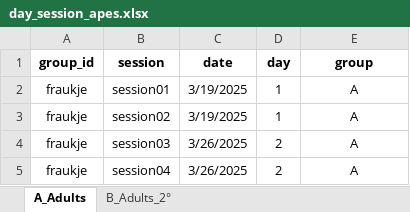
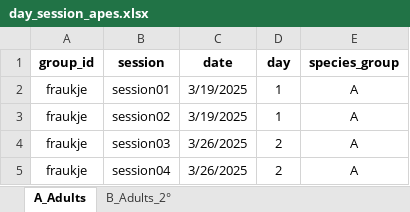
Before and after one commit to schmidt-daniela/eyetracking-quality-devcomp, an Excel workbook: exp1/doc/day_session_apes.xlsx, sheet A_Adults, drawn as a sheet; only a part is shown; values as stored, in another font and other column widths than the file's, no borders; the diff names each change by its address in the sheet, - before the commit and + after, or states it on an @@ line.

Commit message:
change column name in day_session_apes-table

```diff
--- a/exp1/doc/day_session_apes.xlsx (sheet A_Adults)
+++ b/exp1/doc/day_session_apes.xlsx (sheet A_Adults)
-E1: group
+E1: species_group
```
